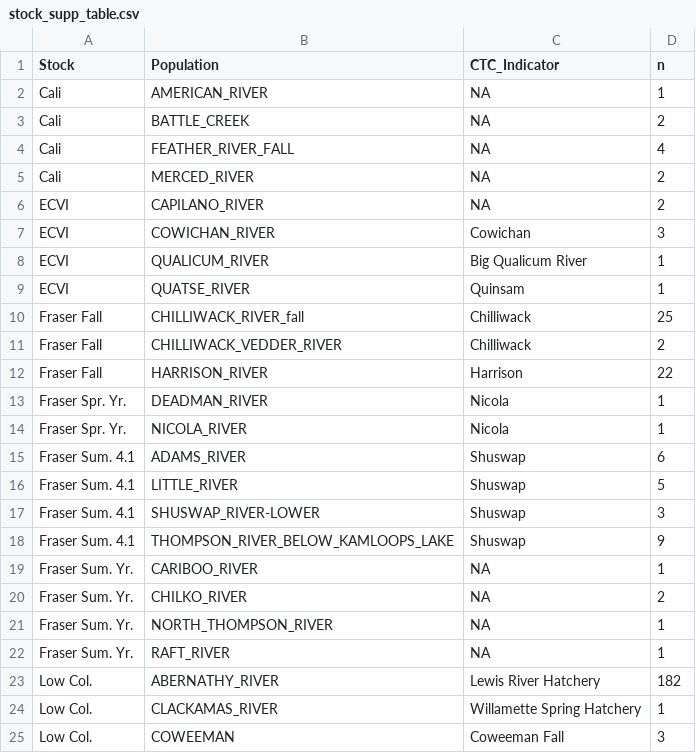
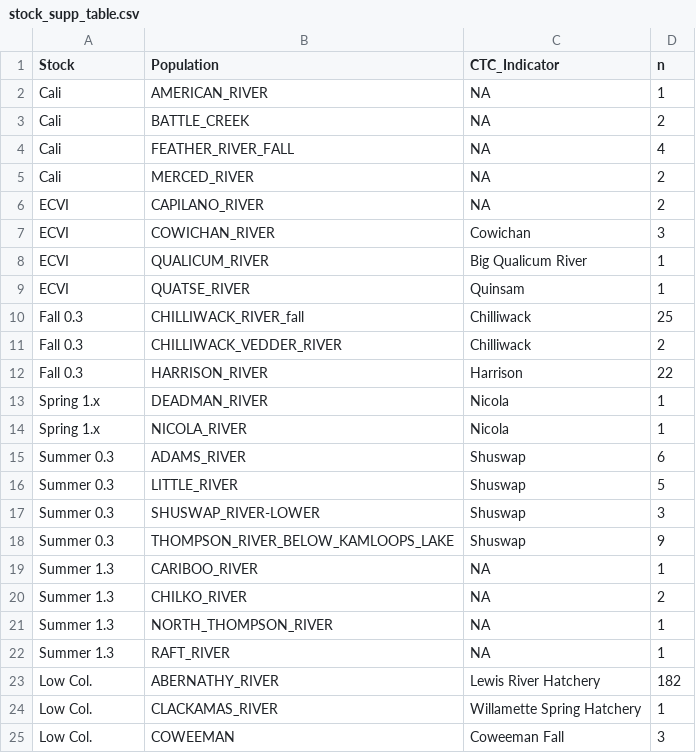
Before and after one commit to Pacific-salmon-assess/chin-survival, a CSV file: data/stock_supp_table.csv, drawn as a sheet; only a part is shown.

Commit message:
update receiver map, cjs, and glm with revised data and new priors

```diff
--- a/data/stock_supp_table.csv
+++ b/data/stock_supp_table.csv
@@ -9,15 +9,15 @@
 "ECVI","QUATSE_RIVER","Quinsam",1
-"Fraser Fall","CHILLIWACK_RIVER_fall","Chilliwack",25
-"Fraser Fall","CHILLIWACK_VEDDER_RIVER","Chilliwack",2
-"Fraser Fall","HARRISON_RIVER","Harrison",22
-"Fraser Spr. Yr.","DEADMAN_RIVER","Nicola",1
-"Fraser Spr. Yr.","NICOLA_RIVER","Nicola",1
-"Fraser Sum. 4.1","ADAMS_RIVER","Shuswap",6
-"Fraser Sum. 4.1","LITTLE_RIVER","Shuswap",5
-"Fraser Sum. 4.1","SHUSWAP_RIVER-LOWER","Shuswap",3
-"Fraser Sum. 4.1","THOMPSON_RIVER_BELOW_KAMLOOPS_LAKE","Shuswap",9
-"Fraser Sum. Yr.","CARIBOO_RIVER",NA,1
-"Fraser Sum. Yr.","CHILKO_RIVER",NA,2
-"Fraser Sum. Yr.","NORTH_THOMPSON_RIVER",NA,1
-"Fraser Sum. Yr.","RAFT_RIVER",NA,1
+"Fall 0.3","CHILLIWACK_RIVER_fall","Chilliwack",25
+"Fall 0.3","CHILLIWACK_VEDDER_RIVER","Chilliwack",2
+"Fall 0.3","HARRISON_RIVER","Harrison",22
+"Spring 1.x","DEADMAN_RIVER","Nicola",1
+"Spring 1.x","NICOLA_RIVER","Nicola",1
+"Summer 0.3","ADAMS_RIVER","Shuswap",6
+"Summer 0.3","LITTLE_RIVER","Shuswap",5
+"Summer 0.3","SHUSWAP_RIVER-LOWER","Shuswap",3
+"Summer 0.3","THOMPSON_RIVER_BELOW_KAMLOOPS_LAKE","Shuswap",9
+"Summer 1.3","CARIBOO_RIVER",NA,1
+"Summer 1.3","CHILKO_RIVER",NA,2
+"Summer 1.3","NORTH_THOMPSON_RIVER",NA,1
+"Summer 1.3","RAFT_RIVER",NA,1
 "Low Col.","ABERNATHY_RIVER","Lewis River Hatchery",182
```
Also changed, not shown: 19 other files.
